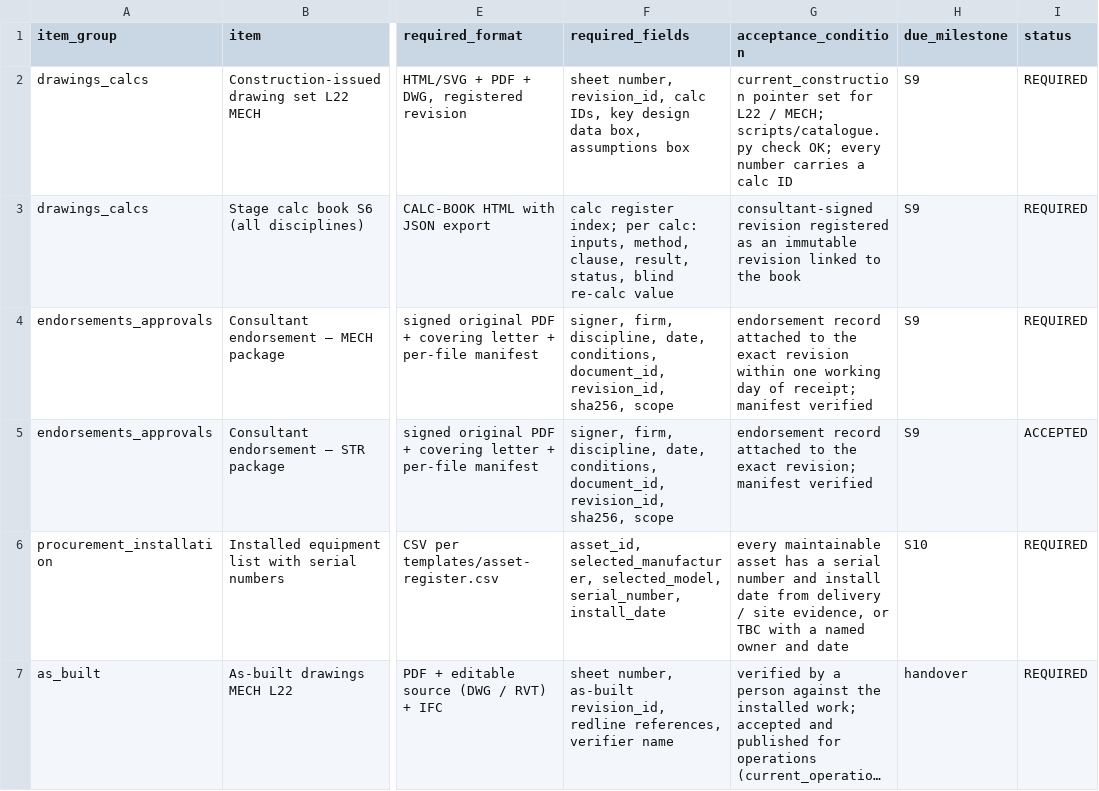
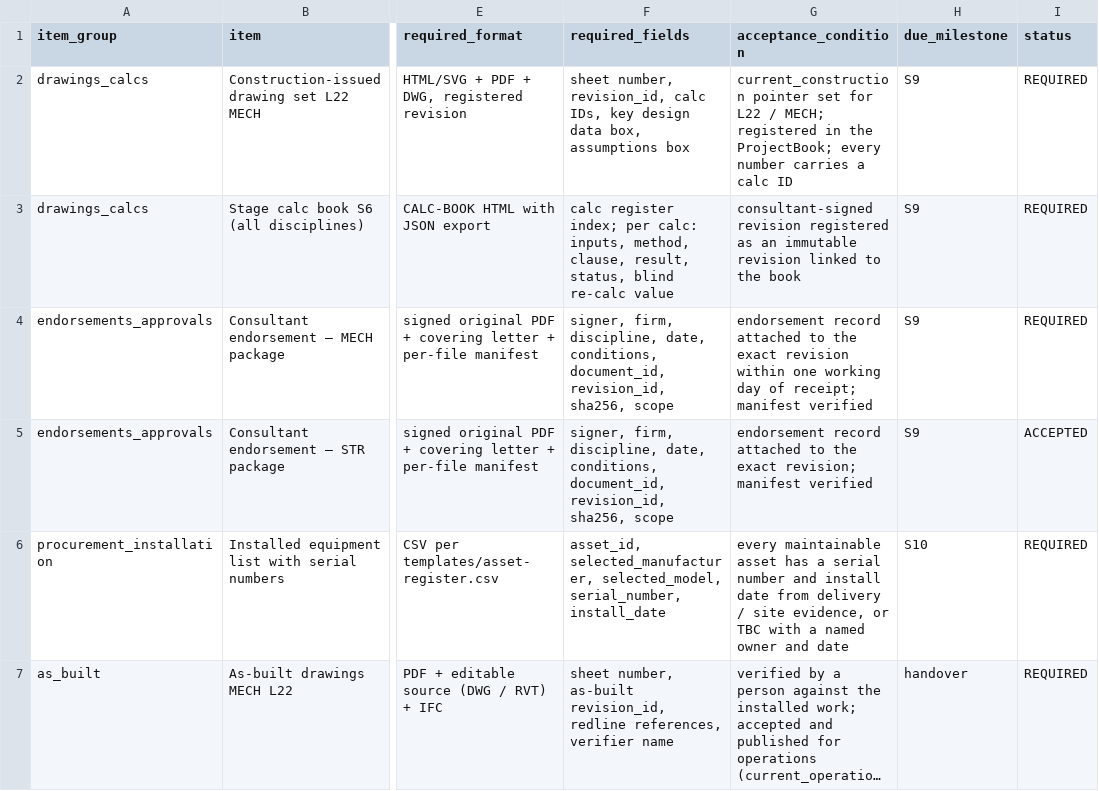
Before and after one commit to jackjia-arch/wellsmart-skills, a CSV file: plugins/wellsmart-design-workflow/skills/wellsmart-design-workflow/templates/handover-matrix.csv, drawn as a sheet; only a part is shown, gaps mark what is left out; long unchanged cells end in …; the diff names each change by its address in the sheet, - before the commit and + after, or states it on an @@ line.

```diff
--- a/plugins/wellsmart-design-workflow/skills/wellsmart-design-workflow/templates/handover-matrix.csv
+++ b/plugins/wellsmart-design-workflow/skills/wellsmart-design-workflow/templates/handover-matrix.csv
-G2 (acceptance_condition): …/ MECH; scripts/catalogue.py check OK; every number…
+G2 (acceptance_condition): …/ MECH; registered in the ProjectBook; every number…
```
Also changed, not shown: 33 other files.
